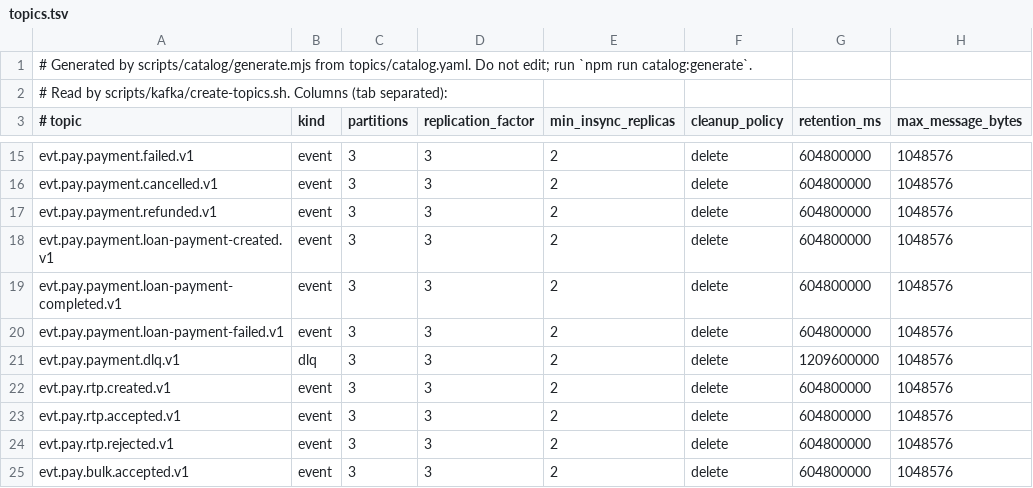
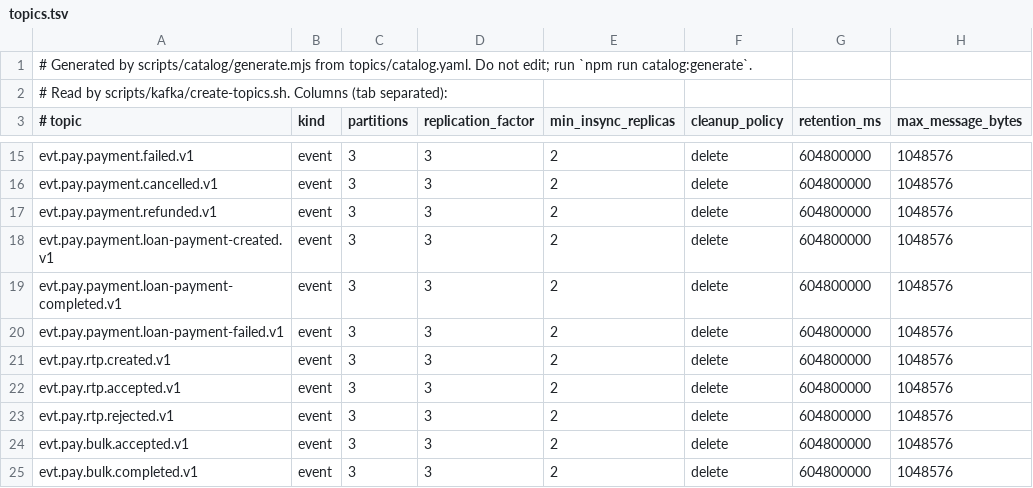
Before and after one commit to COPUR/fintechbankx-platform-event-streaming-kafka, a TSV file: topics/generated/topics.tsv, drawn as a sheet; only a part is shown, gaps mark what is left out; the shorter side is filled out with more unchanged rows.

```diff
--- a/topics/generated/topics.tsv
+++ b/topics/generated/topics.tsv
@@ -20,3 +20,2 @@ evt.pay.payment.loan-payment-completed.v1	event	3	3	2	delete	604800000	1048576
 evt.pay.payment.loan-payment-failed.v1	event	3	3	2	delete	604800000	1048576
-evt.pay.payment.dlq.v1	dlq	3	3	2	delete	1209600000	1048576
 evt.pay.rtp.created.v1	event	3	3	2	delete	604800000	1048576
```
Also changed, not shown: 3 other files.
